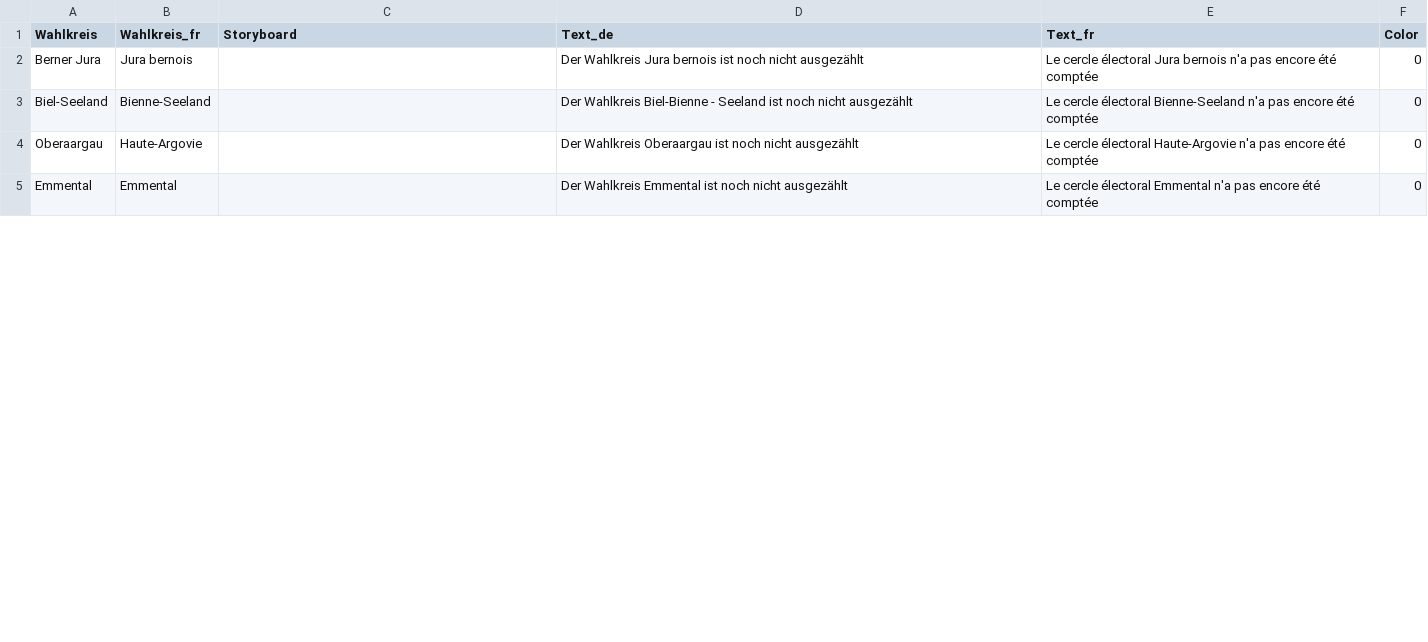
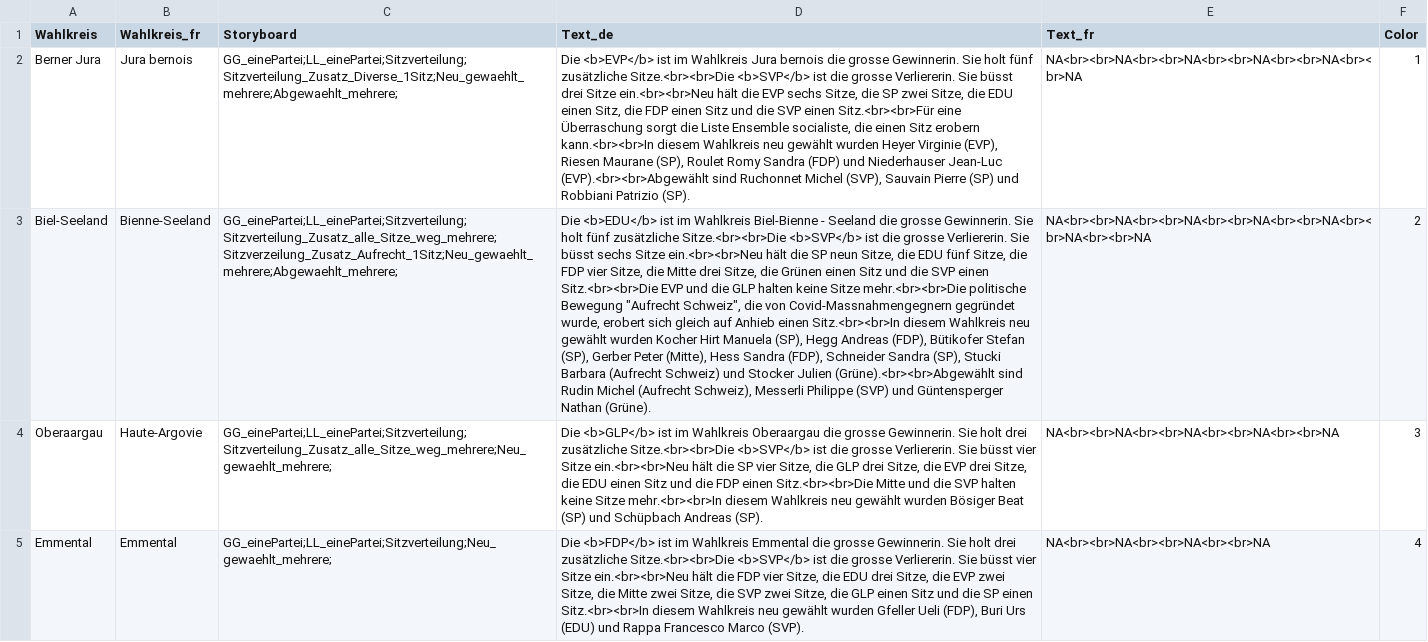
Before and after one commit to awp-finanznachrichten/lena_wahlen, a CSV file: Bern_2022/Output/Uebersicht_dw_new.csv, drawn as a sheet; only a part is shown; the diff covers the shown part only; the diff names each change by its address in the sheet, - before the commit and + after, or states it on an @@ line.

```diff
--- a/Bern_2022/Output/Uebersicht_dw_new.csv
+++ b/Bern_2022/Output/Uebersicht_dw_new.csv
-C2 (Storyboard): (empty)
+C2 (Storyboard): GG_einePartei;LL_einePartei;Sitzverteilung;Sitzverteilung_Zusatz_Diverse_1Sitz;Neu_gewaehlt_mehrere;Abgewaehlt_mehrere;
-D2 (Text_de): Der Wahlkreis Jura bernois ist noch nicht ausgezählt
+D2 (Text_de): Die <b>EVP</b> ist im Wahlkreis Jura bernois die grosse Gewinnerin. Sie holt fünf zusätzliche Sitze.<br><br>Die <b>SVP</b> ist die grosse Verliererin. Sie büsst drei Sitze ein.<br><br>Neu hält die EVP sechs Sitze, die SP zwei Sitze, die EDU einen Sitz, die FDP einen Sitz und die SVP einen Sitz.<br><br>Für eine Überraschung sorgt die Liste Ensemble socialiste, die einen Sitz erobern kann.<br><br>In diesem Wahlkreis neu gewählt wurden Heyer Virginie (EVP), Riesen Maurane (SP), Roulet Romy Sandra (FDP) und Niederhauser Jean-Luc (EVP).<br><br>Abgewählt sind Ruchonnet Michel (SVP), Sauvain Pierre (SP) und Robbiani Patrizio (SP).
-E2 (Text_fr): Le cercle électoral Jura bernois n'a pas encore été comptée
+E2 (Text_fr): NA<br><br>NA<br><br>NA<br><br>NA<br><br>NA<br><br>NA
-F2 (Color): 0
+F2 (Color): 1
-C3 (Storyboard): (empty)
+C3 (Storyboard): GG_einePartei;LL_einePartei;Sitzverteilung;Sitzverteilung_Zusatz_alle_Sitze_weg_mehrere;Sitzverzeilung_Zusatz_Aufrecht_1Sitz;Neu_gewaehlt_mehrere;Abgewaehlt_mehrere;
-D3 (Text_de): Der Wahlkreis Biel-Bienne - Seeland ist noch nicht ausgezählt
+D3 (Text_de): Die <b>EDU</b> ist im Wahlkreis Biel-Bienne - Seeland die grosse Gewinnerin. Sie holt fünf zusätzliche Sitze.<br><br>Die <b>SVP</b> ist die grosse Verliererin. Sie büsst sechs Sitze ein.<br><br>Neu hält die SP neun Sitze, die EDU fünf Sitze, die FDP vier Sitze, die Mitte drei Sitze, die Grünen einen Sitz und die SVP einen Sitz.<br><br>Die EVP und die GLP halten keine Sitze mehr.<br><br>Die politische Bewegung "Aufrecht Schweiz", die von Covid-Massnahmengegnern gegründet wurde, erobert sich gleich auf Anhieb einen Sitz.<br><br>In diesem Wahlkreis neu gewählt wurden Kocher Hirt Manuela (SP), Hegg Andreas (FDP), Bütikofer Stefan (SP), Gerber Peter (Mitte), Hess Sandra (FDP), Schneider Sandra (SP), Stucki Barbara (Aufrecht Schweiz) und Stocker Julien (Grüne).<br><br>Abgewählt sind Rudin Michel (Aufrecht Schweiz), Messerli Philippe (SVP) und Güntensperger Nathan (Grüne).
-E3 (Text_fr): Le cercle électoral Bienne-Seeland n'a pas encore été comptée
+E3 (Text_fr): NA<br><br>NA<br><br>NA<br><br>NA<br><br>NA<br><br>NA<br><br>NA
-F3 (Color): 0
+F3 (Color): 2
-C4 (Storyboard): (empty)
+C4 (Storyboard): GG_einePartei;LL_einePartei;Sitzverteilung;Sitzverteilung_Zusatz_alle_Sitze_weg_mehrere;Neu_gewaehlt_mehrere;
-D4 (Text_de): Der Wahlkreis Oberaargau ist noch nicht ausgezählt
+D4 (Text_de): Die <b>GLP</b> ist im Wahlkreis Oberaargau die grosse Gewinnerin. Sie holt drei zusätzliche Sitze.<br><br>Die <b>SVP</b> ist die grosse Verliererin. Sie büsst vier Sitze ein.<br><br>Neu hält die SP vier Sitze, die GLP drei Sitze, die EVP drei Sitze, die EDU einen Sitz und die FDP einen Sitz.<br><br>Die Mitte und die SVP halten keine Sitze mehr.<br><br>In diesem Wahlkreis neu gewählt wurden Bösiger Beat (SP) und Schüpbach Andreas (SP).
-E4 (Text_fr): Le cercle électoral Haute-Argovie n'a pas encore été comptée
+E4 (Text_fr): NA<br><br>NA<br><br>NA<br><br>NA<br><br>NA
-F4 (Color): 0
+F4 (Color): 3
-C5 (Storyboard): (empty)
+C5 (Storyboard): GG_einePartei;LL_einePartei;Sitzverteilung;Neu_gewaehlt_mehrere;
-D5 (Text_de): Der Wahlkreis Emmental ist noch nicht ausgezählt
+D5 (Text_de): Die <b>FDP</b> ist im Wahlkreis Emmental die grosse Gewinnerin. Sie holt drei zusätzliche Sitze.<br><br>Die <b>SVP</b> ist die grosse Verliererin. Sie büsst vier Sitze ein.<br><br>Neu hält die FDP vier Sitze, die EDU drei Sitze, die EVP zwei Sitze, die Mitte zwei Sitze, die SVP zwei Sitze, die GLP einen Sitz und die SP einen Sitz.<br><br>In diesem Wahlkreis neu gewählt wurden Gfeller Ueli (FDP), Buri Urs (EDU) und Rappa Francesco Marco (SVP).
-E5 (Text_fr): Le cercle électoral Emmental n'a pas encore été comptée
+E5 (Text_fr): NA<br><br>NA<br><br>NA<br><br>NA
-F5 (Color): 0
+F5 (Color): 4
```
Also changed, not shown: 20 edited cells elsewhere in this file, 2 other files.
